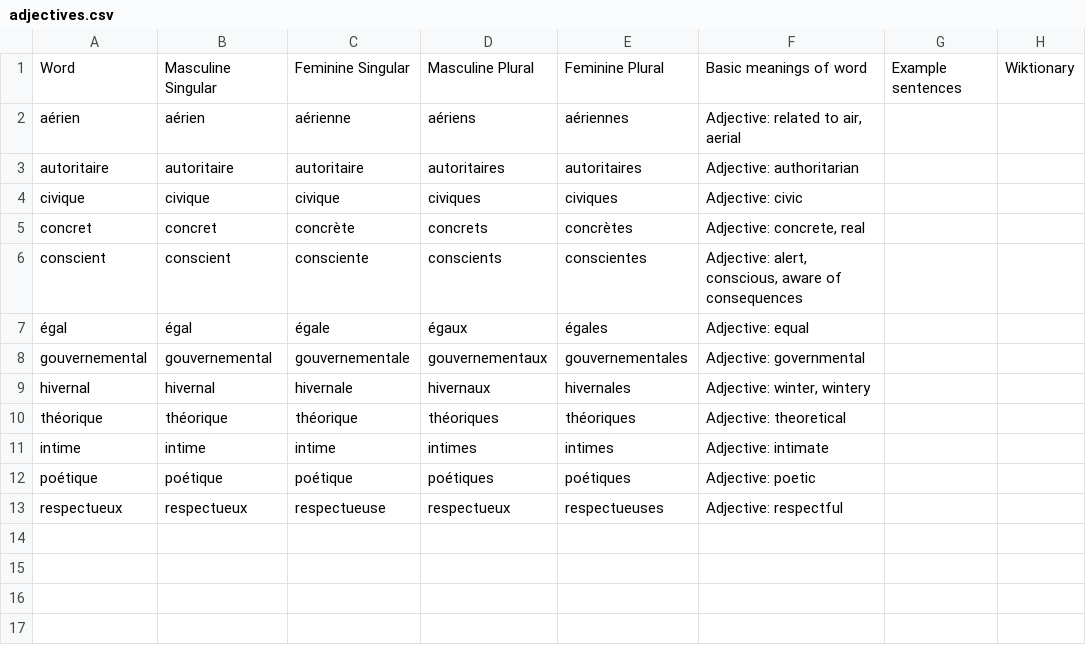
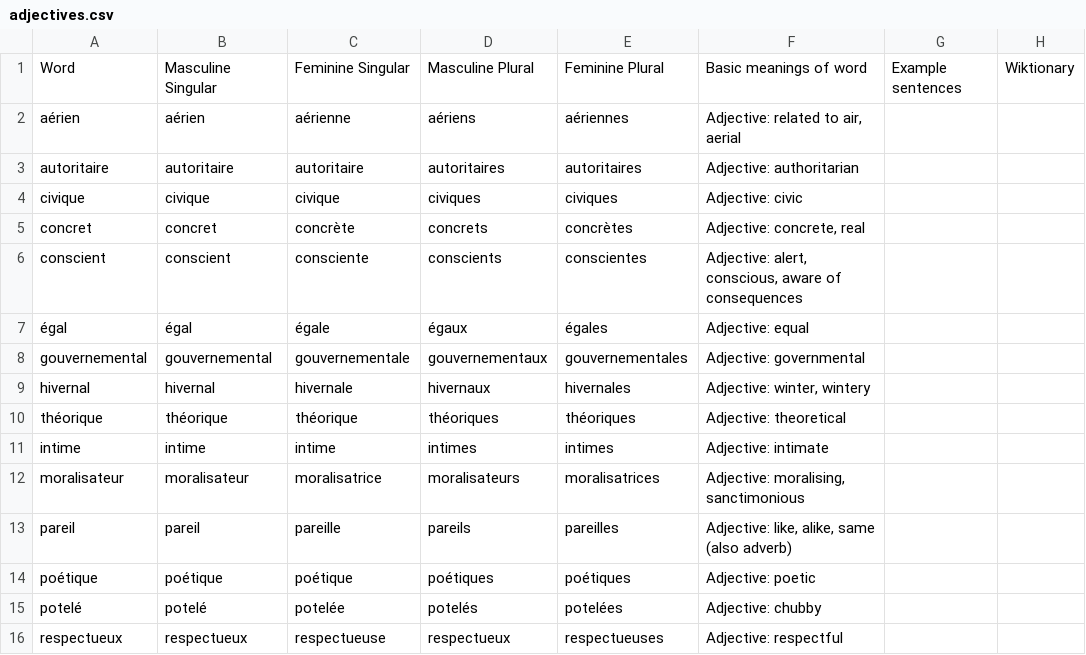
Before and after one commit to saltisgood/FrenchNotes, a CSV file: src/B1.3/Vocab/adjectives.csv, drawn as a sheet.

```diff
--- a/src/B1.3/Vocab/adjectives.csv
+++ b/src/B1.3/Vocab/adjectives.csv
@@ -11,3 +11,6 @@ théorique;théorique;théorique;théoriques;théoriques;Adjective: theoretical;
 intime;intime;intime;intimes;intimes;Adjective: intimate;;
+moralisateur;moralisateur;moralisatrice;moralisateurs;moralisatrices;Adjective: moralising, sanctimonious;;
+pareil;pareil;pareille;pareils;pareilles;Adjective: like, alike, same (also adverb);;
 poétique;poétique;poétique;poétiques;poétiques;Adjective: poetic;;
+potelé;potelé;potelée;potelés;potelées;Adjective: chubby;;
 respectueux;respectueux;respectueuse;respectueux;respectueuses;Adjective: respectful;;
```
Also changed, not shown: src/B1.3/Vocab/misc.csv, src/B1.3/Vocab/nouns.csv, 5 other files.
